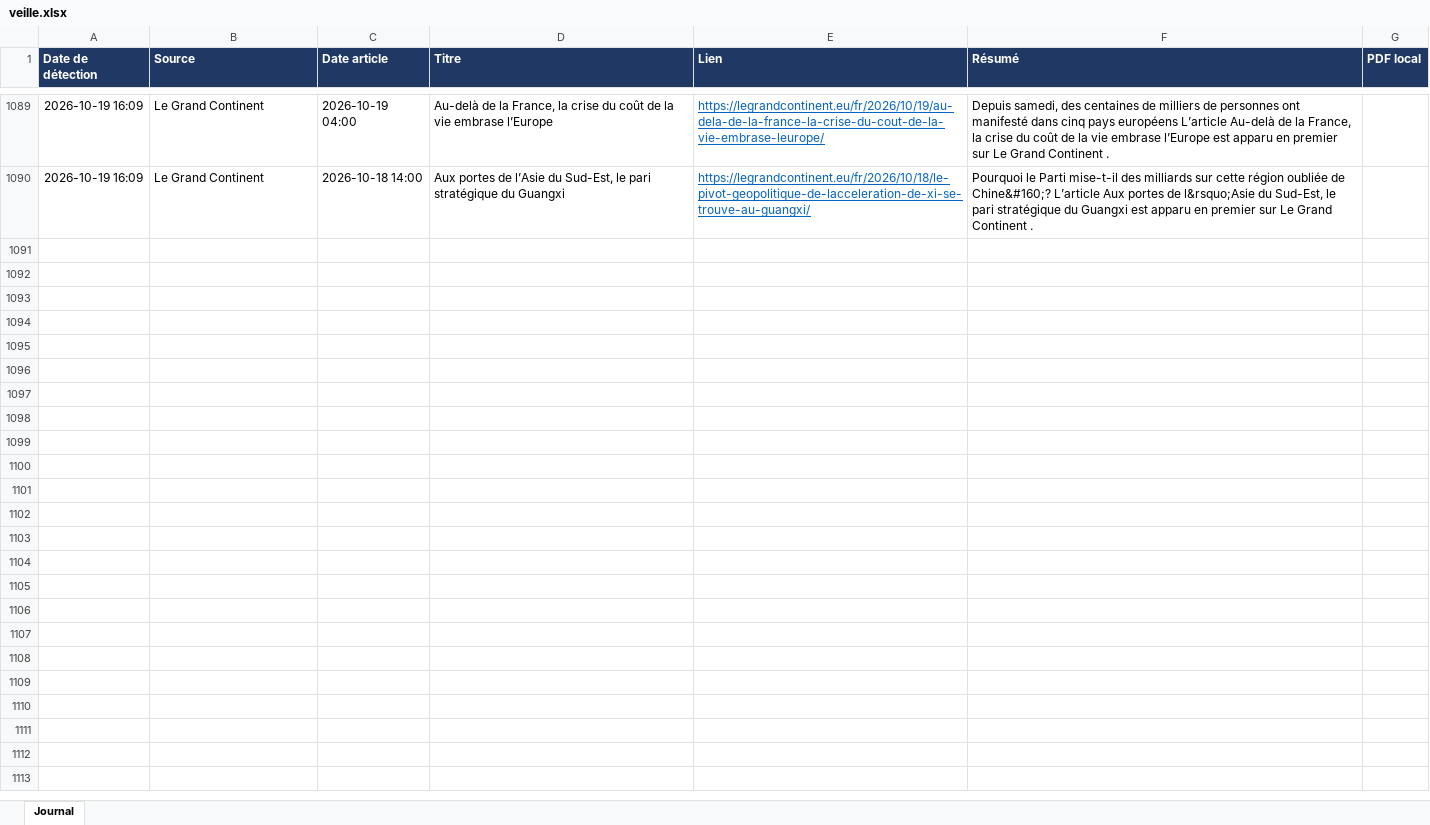
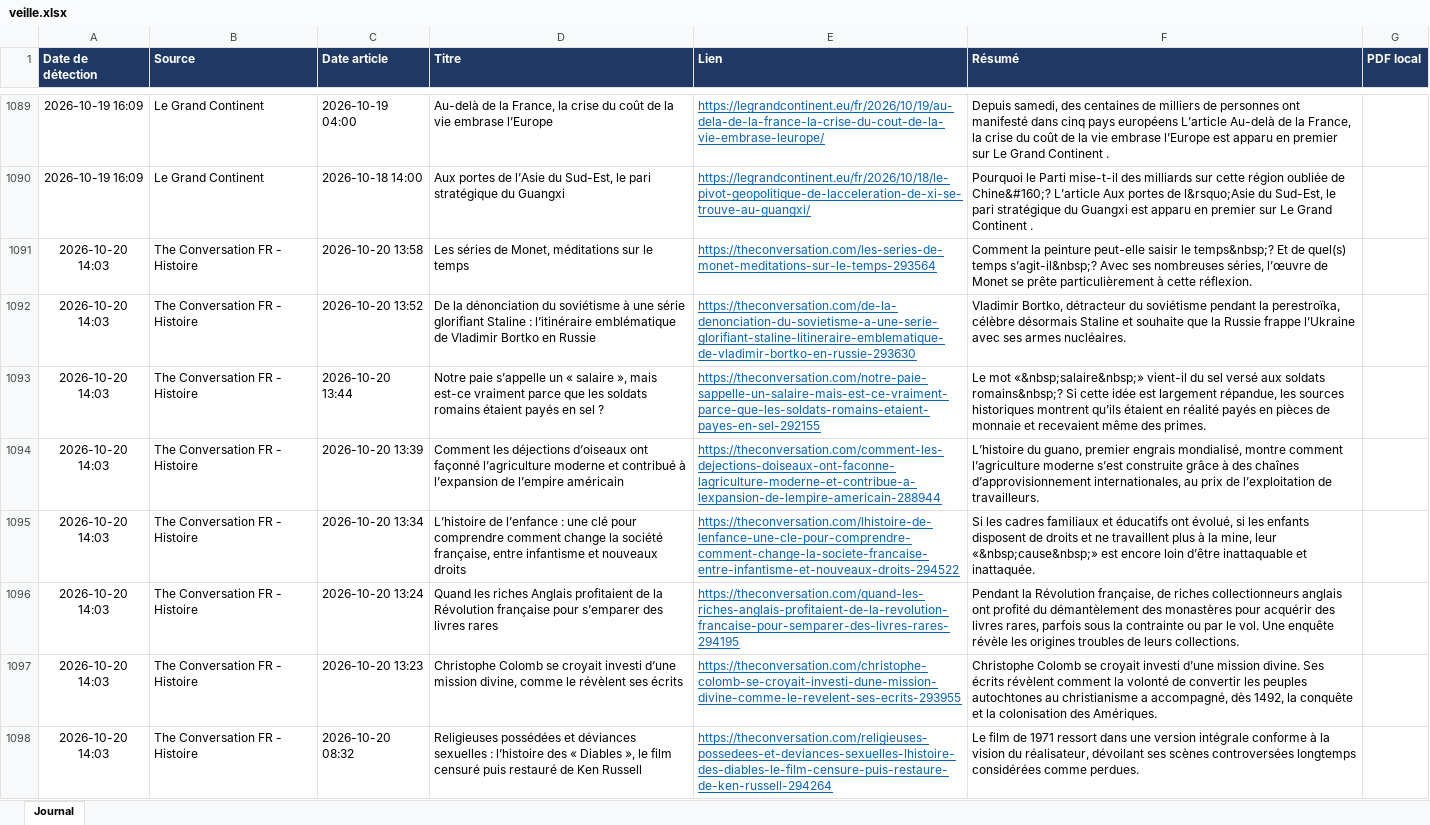
Before and after one commit to LoicSchreiber/Veille-HG-Marion, an Excel workbook: veille.xlsx, sheet Journal, drawn as a sheet; only a part is shown, gaps mark what is left out; values as stored, in another font and other column widths than the file's, no borders; the diff covers the shown part only; the diff names each change by its address in the sheet, - before the commit and + after, or states it on an @@ line.

```diff
--- a/veille.xlsx (sheet Journal)
+++ b/veille.xlsx (sheet Journal)
+row 1091: 2026-10-20 14:03 | The Conversation FR - Histoire | 2026-10-20 13:58 | Les séries de Monet, méditations sur le temps | https://theconversation.com/les-series-de-monet-meditations-sur-le-temps-293564 | Comment la peinture peut-elle saisir le temps&nbsp;? Et de quel(s) temps s’agit-il&nbsp;? Avec ses nombreuses séries, l’œuvre de Monet se prête particulièrement à cette réflexion.
+row 1092: 2026-10-20 14:03 | The Conversation FR - Histoire | 2026-10-20 13:52 | De la dénonciation du soviétisme à une série glorifiant Staline : l’itinéraire emblématique de Vladimir Bortko en Russie | https://theconversation.com/de-la-denonciation-du-sovietisme-a-une-serie-glorifiant-staline-litineraire-emblematique-de-vladimir-bortko-en-russie-293630 | Vladimir Bortko, détracteur du soviétisme pendant la perestroïka, célèbre désormais Staline et souhaite que la Russie frappe l’Ukraine avec ses armes nucléaires.
+row 1093: 2026-10-20 14:03 | The Conversation FR - Histoire | 2026-10-20 13:44 | Notre paie s’appelle un « salaire », mais est-ce vraiment parce que les soldats romains étaient payés en sel ? | https://theconversation.com/notre-paie-sappelle-un-salaire-mais-est-ce-vraiment-parce-que-les-soldats-romains-etaient-payes-en-sel-292155 | Le mot «&nbsp;salaire&nbsp;» vient-il du sel versé aux soldats romains&nbsp;? Si cette idée est largement répandue, les sources historiques montrent qu’ils étaient en réalité payés en pièces de monnaie et recevaient même des primes.
+row 1094: 2026-10-20 14:03 | The Conversation FR - Histoire | 2026-10-20 13:39 | Comment les déjections d’oiseaux ont façonné l’agriculture moderne et contribué à l’expansion de l’empire américain | https://theconversation.com/comment-les-dejections-doiseaux-ont-faconne-lagriculture-moderne-et-contribue-a-lexpansion-de-lempire-americain-288944 | L’histoire du guano, premier engrais mondialisé, montre comment l’agriculture moderne s’est construite grâce à des chaînes d’approvisionnement internationales, au prix de l’exploitation de travailleurs.
+row 1095: 2026-10-20 14:03 | The Conversation FR - Histoire | 2026-10-20 13:34 | L’histoire de l’enfance : une clé pour comprendre comment change la société française, entre infantisme et nouveaux droits | https://theconversation.com/lhistoire-de-lenfance-une-cle-pour-comprendre-comment-change-la-societe-francaise-entre-infantisme-et-nouveaux-droits-294522 | Si les cadres familiaux et éducatifs ont évolué, si les enfants disposent de droits et ne travaillent plus à la mine, leur «&nbsp;cause&nbsp;» est encore loin d’être inattaquable et inattaquée.
+row 1096: 2026-10-20 14:03 | The Conversation FR - Histoire | 2026-10-20 13:24 | Quand les riches Anglais profitaient de la Révolution française pour s’emparer des livres rares | https://theconversation.com/quand-les-riches-anglais-profitaient-de-la-revolution-francaise-pour-semparer-des-livres-rares-294195 | Pendant la Révolution française, de riches collectionneurs anglais ont profité du démantèlement des monastères pour acquérir des livres rares, parfois sous la contrainte ou par le vol. Une enquête révèle les origines troubles de leurs collections.
+row 1097: 2026-10-20 14:03 | The Conversation FR - Histoire | 2026-10-20 13:23 | Christophe Colomb se croyait investi d’une mission divine, comme le révèlent ses écrits | https://theconversation.com/christophe-colomb-se-croyait-investi-dune-mission-divine-comme-le-revelent-ses-ecrits-293955 | Christophe Colomb se croyait investi d’une mission divine. Ses écrits révèlent comment la volonté de convertir les peuples autochtones au christianisme a accompagné, dès 1492, la conquête et la colonisation des Amériques.
+row 1098: 2026-10-20 14:03 | The Conversation FR - Histoire | 2026-10-20 08:32 | Religieuses possédées et déviances sexuelles : l’histoire des « Diables », le film censuré puis restauré de Ken Russell | https://theconversation.com/religieuses-possedees-et-deviances-sexuelles-lhistoire-des-diables-le-film-censure-puis-restaure-de-ken-russell-294264 | Le film de 1971 ressort dans une version intégrale conforme à la vision du réalisateur, dévoilant ses scènes controversées longtemps considérées comme perdues.
```
Also changed, not shown: 7 added rows elsewhere in this sheet, 4 other files.
